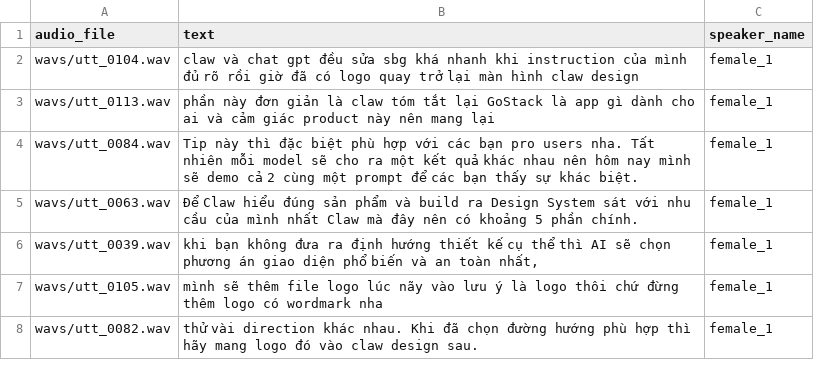
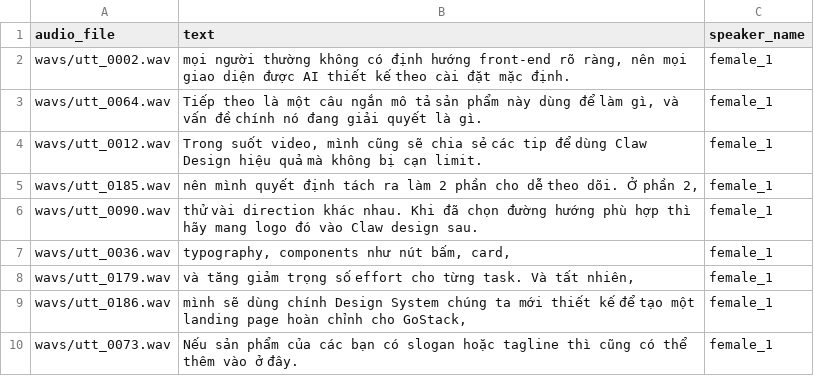
Before and after one commit to huyonic0911/Seller_Agent, a CSV file: backend/dataset/metadata_eval.csv, drawn as a sheet.

```diff
--- a/backend/dataset/metadata_eval.csv
+++ b/backend/dataset/metadata_eval.csv
@@ -1,8 +1,10 @@
 audio_file|text|speaker_name
-wavs/utt_0104.wav|claw và chat gpt đều sửa sbg khá nhanh khi instruction của mình đủ rõ rồi giờ đã có logo quay trở lại màn hình claw design|female_1
-wavs/utt_0113.wav|phần này đơn giản là claw tóm tắt lại GoStack là app gì dành cho ai và cảm giác product này nên mang lại|female_1
-wavs/utt_0084.wav|Tip này thì đặc biệt phù hợp với các bạn pro users nha. Tất nhiên mỗi model sẽ cho ra một kết quả khác nhau nên hôm nay mình sẽ demo cả 2 cùng một prompt để các bạn thấy sự khác biệt.|female_1
-wavs/utt_0063.wav|Để Claw hiểu đúng sản phẩm và build ra Design System sát với nhu cầu của mình nhất Claw mà đây nên có khoảng 5 phần chính.|female_1
-wavs/utt_0039.wav|khi bạn không đưa ra định hướng thiết kế cụ thể thì AI sẽ chọn phương án giao diện phổ biến và an toàn nhất,|female_1
-wavs/utt_0105.wav|mình sẽ thêm file logo lúc nãy vào lưu ý là logo thôi chứ đừng thêm logo có wordmark nha|female_1
-wavs/utt_0082.wav|thử vài direction khác nhau. Khi đã chọn đường hướng phù hợp thì hãy mang logo đó vào claw design sau.|female_1
+wavs/utt_0002.wav|mọi người thường không có định hướng front-end rõ ràng, nên mọi giao diện được AI thiết kế theo cài đặt mặc định.|female_1
+wavs/utt_0064.wav|Tiếp theo là một câu ngắn mô tả sản phẩm này dùng để làm gì, và vấn đề chính nó đang giải quyết là gì.|female_1
+wavs/utt_0012.wav|Trong suốt video, mình cũng sẽ chia sẻ các tip để dùng Claw Design hiệu quả mà không bị cạn limit.|female_1
+wavs/utt_0185.wav|nên mình quyết định tách ra làm 2 phần cho dễ theo dõi. Ở phần 2,|female_1
+wavs/utt_0090.wav|thử vài direction khác nhau. Khi đã chọn đường hướng phù hợp thì hãy mang logo đó vào Claw design sau.|female_1
+wavs/utt_0036.wav|typography, components như nút bấm, card,|female_1
+wavs/utt_0179.wav|và tăng giảm trọng số effort cho từng task. Và tất nhiên,|female_1
+wavs/utt_0186.wav|mình sẽ dùng chính Design System chúng ta mới thiết kế để tạo một landing page hoàn chỉnh cho GoStack,|female_1
+wavs/utt_0073.wav|Nếu sản phẩm của các bạn có slogan hoặc tagline thì cũng có thể thêm vào ở đây.|female_1
```
Also changed, not shown: backend/dataset/metadata_train.csv, 4 other files.
